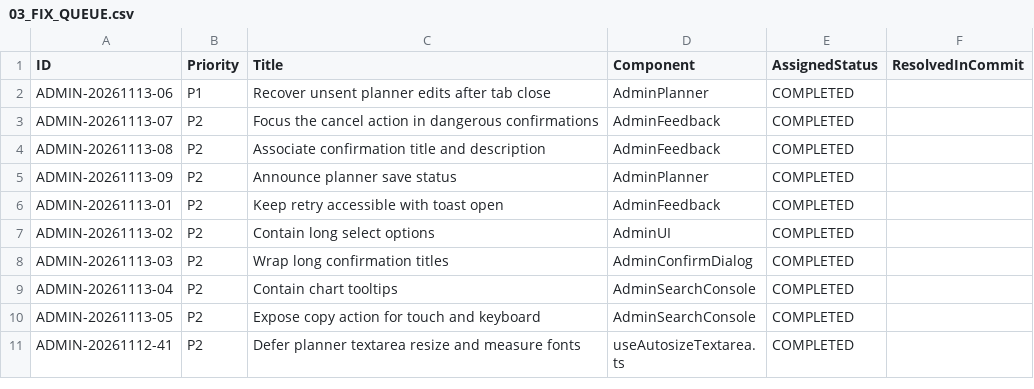
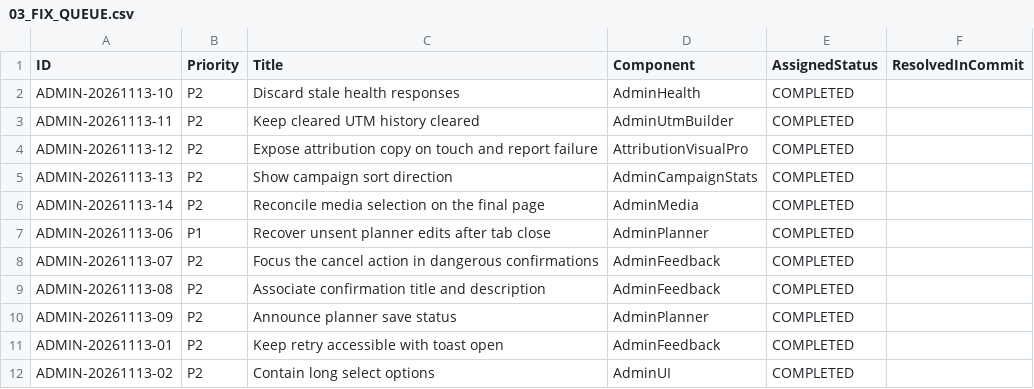
Before and after one commit to WhaleWizard/landing, a CSV file: audit/03_FIX_QUEUE.csv, drawn as a sheet; only a part is shown; the shorter side is filled out with more unchanged rows.

```diff
--- a/audit/03_FIX_QUEUE.csv
+++ b/audit/03_FIX_QUEUE.csv
@@ -1,2 +1,7 @@
 ID,Priority,Title,Component,AssignedStatus,ResolvedInCommit
+ADMIN-20261113-10,P2,Discard stale health responses,AdminHealth,COMPLETED,
+ADMIN-20261113-11,P2,Keep cleared UTM history cleared,AdminUtmBuilder,COMPLETED,
+ADMIN-20261113-12,P2,Expose attribution copy on touch and report failure,AttributionVisualPro,COMPLETED,
+ADMIN-20261113-13,P2,Show campaign sort direction,AdminCampaignStats,COMPLETED,
+ADMIN-20261113-14,P2,Reconcile media selection on the final page,AdminMedia,COMPLETED,
 ADMIN-20261113-06,P1,Recover unsent planner edits after tab close,AdminPlanner,COMPLETED,
```
Also changed, not shown: audit/02_FINDINGS.csv, audit/06_VERIFICATION_MATRIX.csv, 9 other files.
